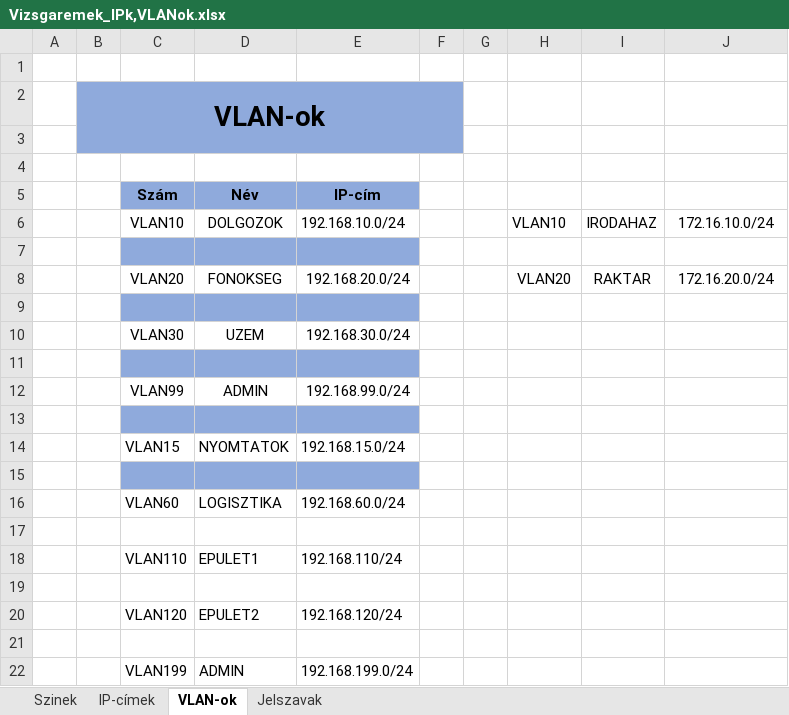
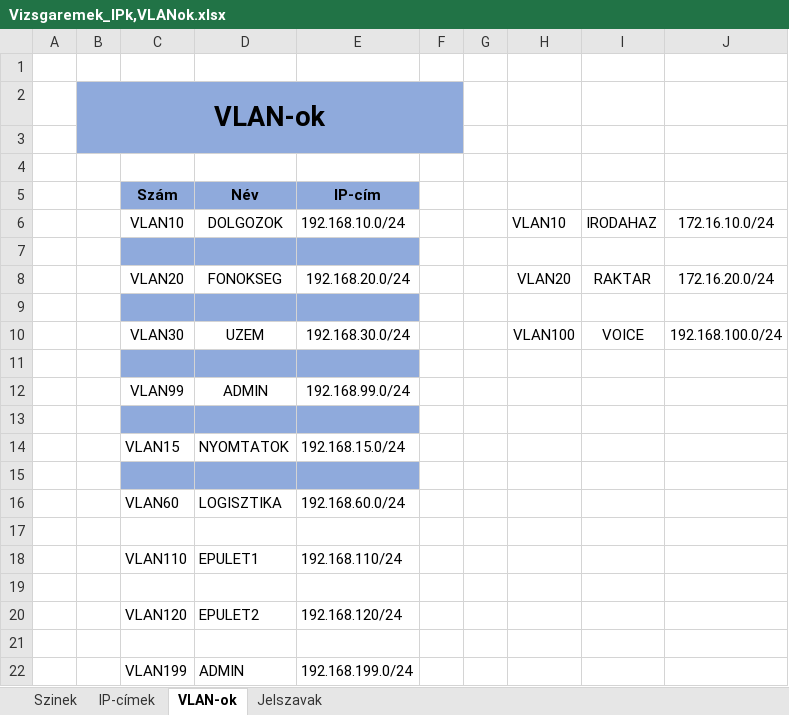
Before and after one commit to KissLeventeMagor/VizsgaremekCsapat2, an Excel workbook: Vizsgaremek_IPk,VLANok.xlsx, sheet VLAN-ok, drawn as a sheet; values as stored, in another font and other column widths than the file's, no borders; the diff names each change by its address in the sheet, - before the commit and + after, or states it on an @@ line.

```diff
--- a/Vizsgaremek_IPk,VLANok.xlsx (sheet VLAN-ok)
+++ b/Vizsgaremek_IPk,VLANok.xlsx (sheet VLAN-ok)
-H10: (empty)
+H10: VLAN100
-I10: (empty)
+I10: VOICE
-J10: (empty)
+J10: 192.168.100.0/24
```
Also changed, not shown: sheet IP-címek, 3 other files.
